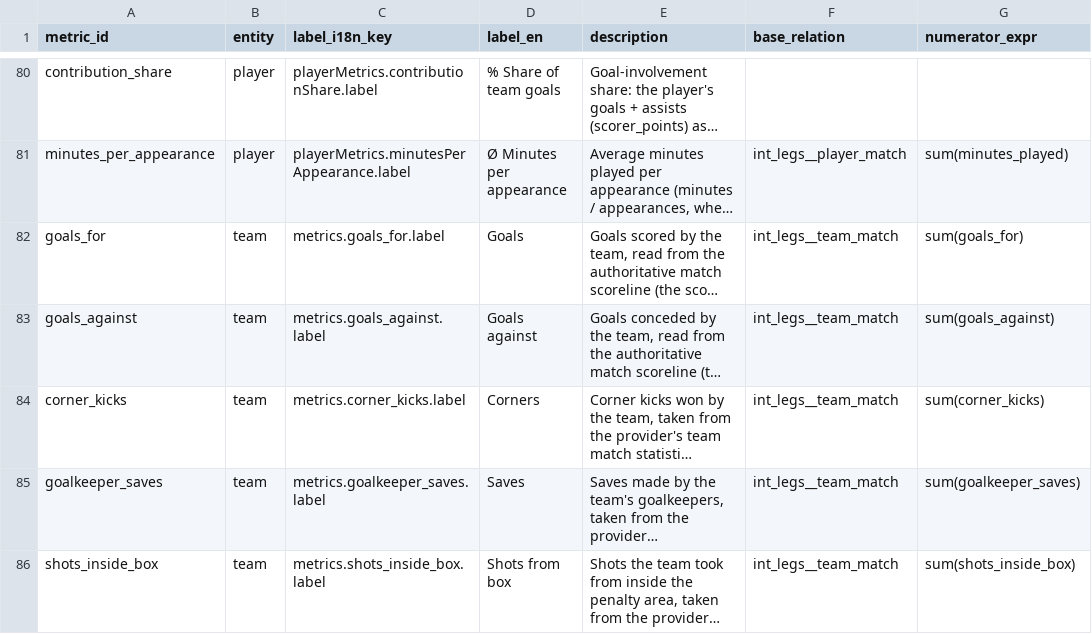
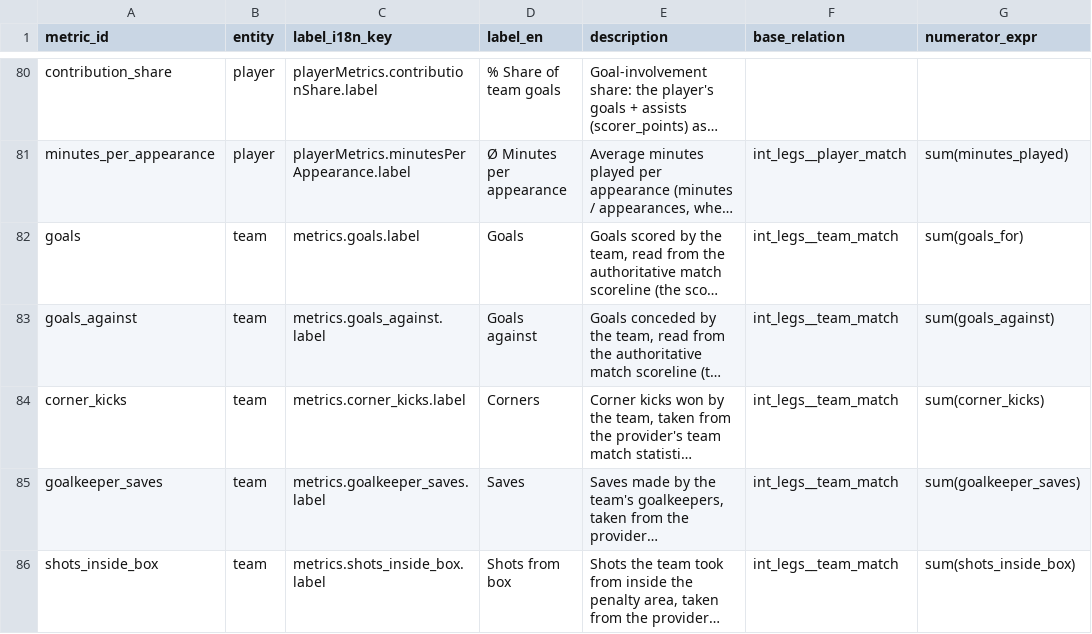
Before and after one commit to ramialfahham/football-data-pipeline, a CSV file: dbt_project/seeds/metric_catalogue.csv, drawn as a sheet; only a part is shown, gaps mark what is left out; long unchanged cells end in …; the diff names each change by its address in the sheet, - before the commit and + after, or states it on an @@ line.

```diff
--- a/dbt_project/seeds/metric_catalogue.csv
+++ b/dbt_project/seeds/metric_catalogue.csv
-A82 (metric_id): goals_for
+A82 (metric_id): goals
-C82 (label_i18n_key): metrics.goals_for.label
+C82 (label_i18n_key): metrics.goals.label
```
Also changed, not shown: 15 other files.
